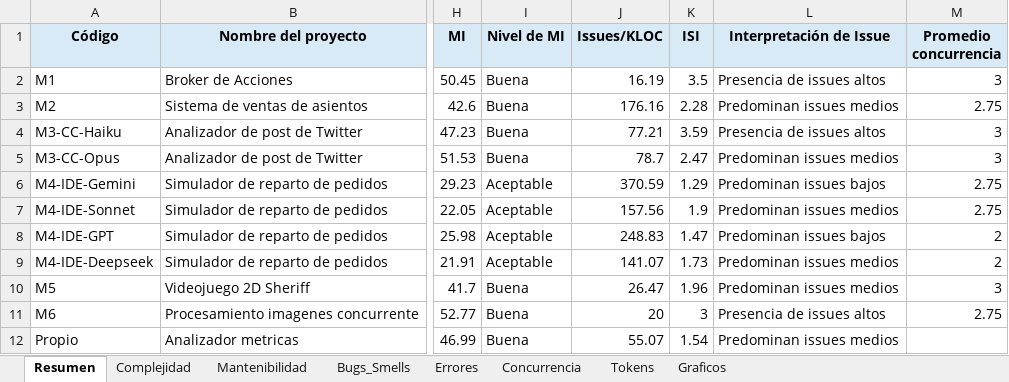
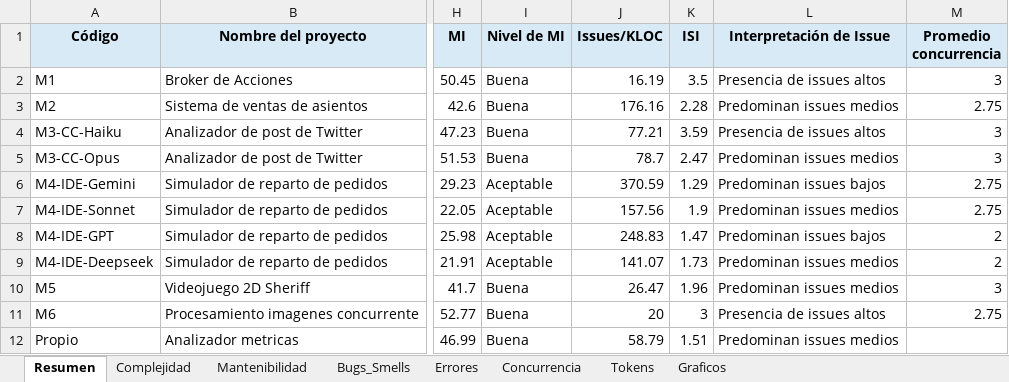
Before and after one commit to soa-pc-unlam/proyecto_code_ia, an Excel workbook: medidor de metricas/automatizacion_completa/metricas_calidad_resultados.xlsx, sheet Resumen, drawn as a sheet; only a part is shown, gaps mark what is left out; values as stored, in another font and other column widths than the file's, no borders; the diff names each change by its address in the sheet, - before the commit and + after, or states it on an @@ line.

```diff
--- a/medidor de metricas/automatizacion_completa/metricas_calidad_resultados.xlsx (sheet Resumen)
+++ b/medidor de metricas/automatizacion_completa/metricas_calidad_resultados.xlsx (sheet Resumen)
-J12 (Issues/KLOC): 55.07
+J12 (Issues/KLOC): 58.79
-K12 (ISI): 1.54
+K12 (ISI): 1.51
```
Also changed, not shown: sheet Bugs_Smells, charts or pictures, 1 other file.
